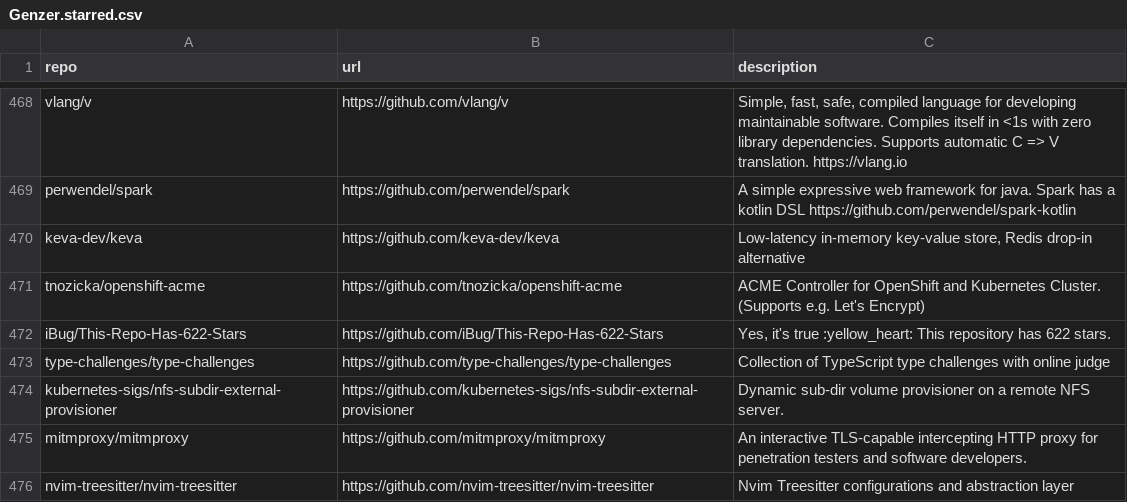
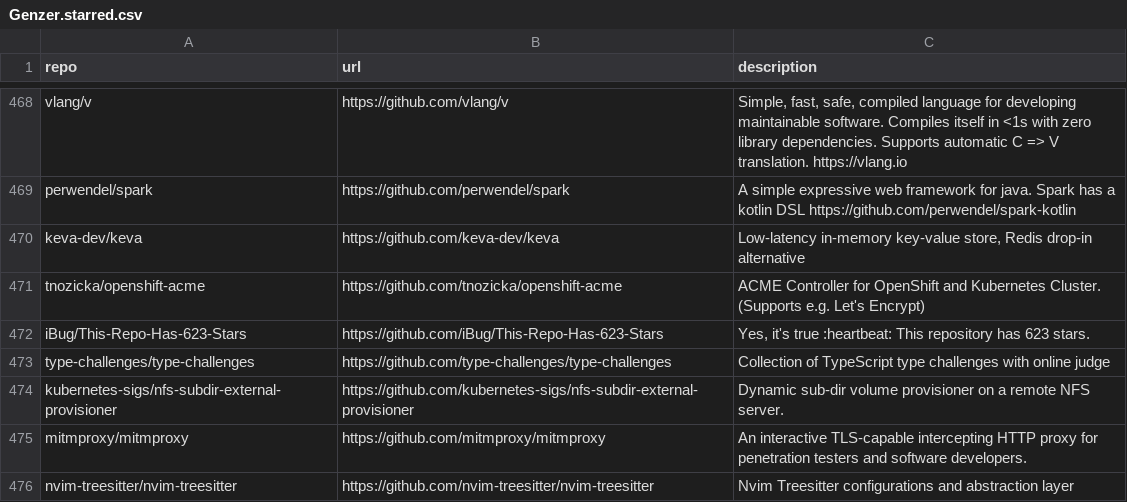
Before and after one commit to Genzer/starred-github-repos, a CSV file: Genzer.starred.csv, drawn as a sheet; only a part is shown, gaps mark what is left out.

```diff
--- a/Genzer.starred.csv
+++ b/Genzer.starred.csv
@@ -471,3 +471,3 @@
 "tnozicka/openshift-acme","https://github.com/tnozicka/openshift-acme","ACME Controller for OpenShift and Kubernetes Cluster. (Supports e.g. Let's Encrypt)"
-"iBug/This-Repo-Has-622-Stars","https://github.com/iBug/This-Repo-Has-622-Stars","Yes, it's true :yellow_heart: This repository has 622 stars."
+"iBug/This-Repo-Has-623-Stars","https://github.com/iBug/This-Repo-Has-623-Stars","Yes, it's true :heartbeat: This repository has 623 stars."
 "type-challenges/type-challenges","https://github.com/type-challenges/type-challenges","Collection of TypeScript type challenges with online judge"
```
